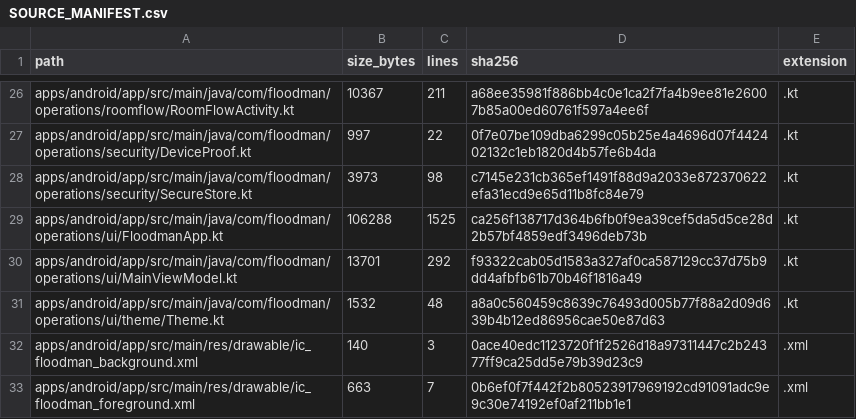
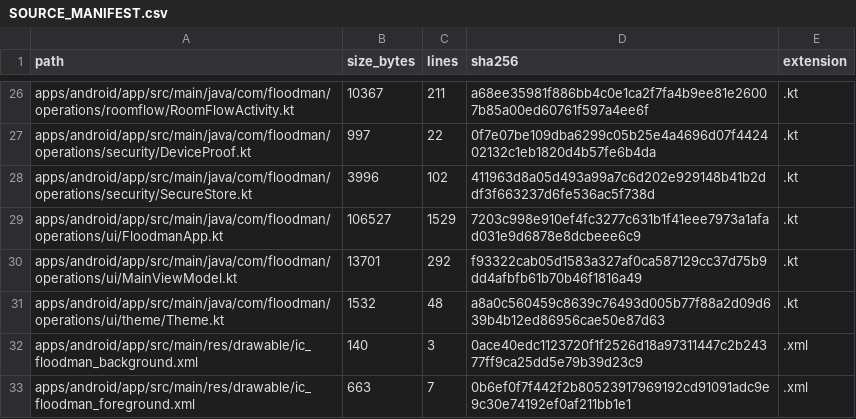
Before and after one commit to TheNINJALLO/floodman-business-suite-aio, a CSV file: docs/generated/SOURCE_MANIFEST.csv, drawn as a sheet; only a part is shown, gaps mark what is left out; the diff covers the shown part only.

```diff
--- a/docs/generated/SOURCE_MANIFEST.csv
+++ b/docs/generated/SOURCE_MANIFEST.csv
@@ -27,4 +27,4 @@ apps/android/app/src/main/java/com/floodman/operations/roomflow/RoomFlowActivity
 apps/android/app/src/main/java/com/floodman/operations/security/DeviceProof.kt,997,22,0f7e07be109dba6299c05b25e4a4696d07f442402132c1eb1820d4b57fe6b4da,.kt
-apps/android/app/src/main/java/com/floodman/operations/security/SecureStore.kt,3973,98,c7145e231cb365ef1491f88d9a2033e872370622efa31ecd9e65d11b8fc84e79,.kt
-apps/android/app/src/main/java/com/floodman/operations/ui/FloodmanApp.kt,106288,1525,ca256f138717d364b6fb0f9ea39cef5da5d5ce28d2b57bf4859edf3496deb73b,.kt
+apps/android/app/src/main/java/com/floodman/operations/security/SecureStore.kt,3996,102,411963d8a05d493a99a7c6d202e929148b41b2ddf3f663237d6fe536ac5f738d,.kt
+apps/android/app/src/main/java/com/floodman/operations/ui/FloodmanApp.kt,106527,1529,7203c998e910ef4fc3277c631b1f41eee7973a1afad031e9d6878e8dcbeee6c9,.kt
 apps/android/app/src/main/java/com/floodman/operations/ui/MainViewModel.kt,13701,292,f93322cab05d1583a327af0ca587129cc37d75b9dd4afbfb61b70b46f1816a49,.kt
```
Also changed, not shown: 4 added rows, 3 removed rows and 43 edited cells elsewhere in this file, 30 other files.
